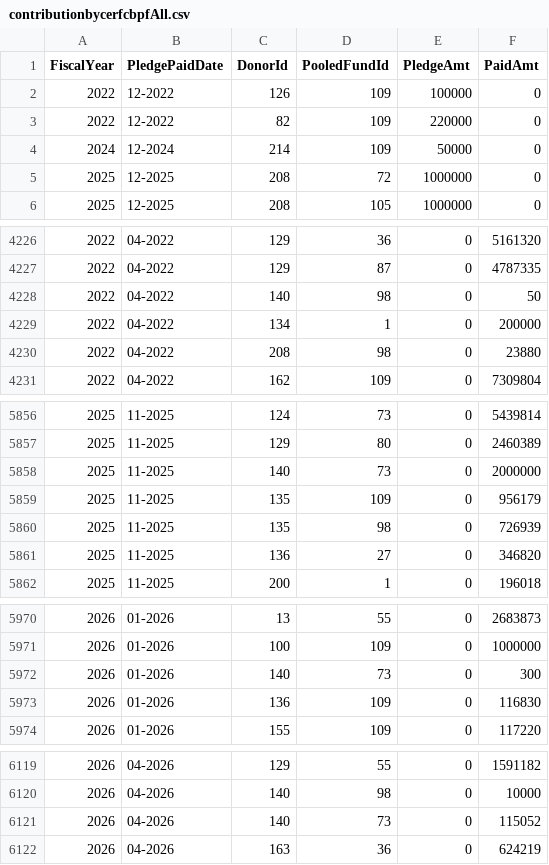
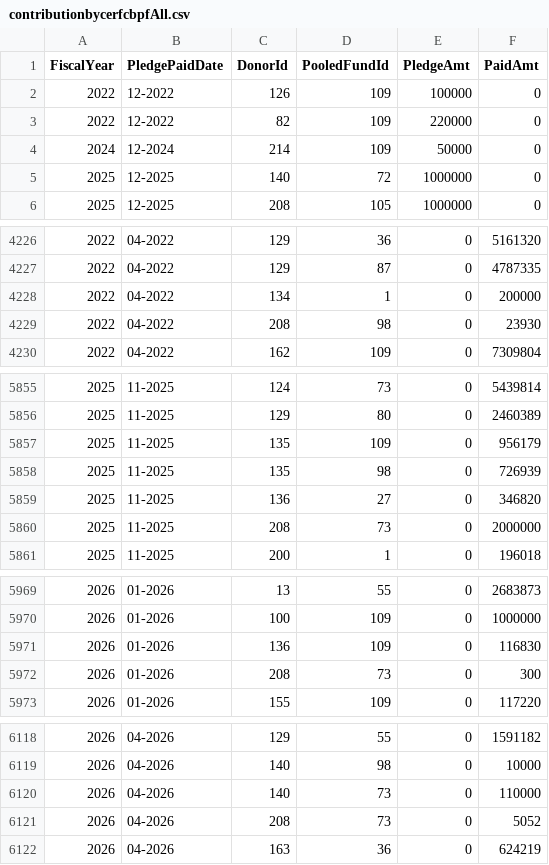
Before and after one commit to CBPFGMS/pfbi-data, a CSV file: contributionbycerfcbpfAll.csv, drawn as a sheet; only a part is shown, gaps mark what is left out; the diff covers the shown part only.

```diff
--- a/contributionbycerfcbpfAll.csv
+++ b/contributionbycerfcbpfAll.csv
@@ -4,3 +4,3 @@ FiscalYear,PledgePaidDate,DonorId,PooledFundId,PledgeAmt,PaidAmt
 2024,12-2024,214,109,50000,0
-2025,12-2025,208,72,1000000,0
+2025,12-2025,140,72,1000000,0
 2025,12-2025,208,105,1000000,0
@@ -4227,5 +4227,4 @@ FiscalYear,PledgePaidDate,DonorId,PooledFundId,PledgeAmt,PaidAmt
 2022,04-2022,129,87,0,4787335
-2022,04-2022,140,98,0,50
 2022,04-2022,134,1,0,200000
-2022,04-2022,208,98,0,23880
+2022,04-2022,208,98,0,23930
 2022,04-2022,162,109,0,7309804
@@ -5857,3 +5856,2 @@ FiscalYear,PledgePaidDate,DonorId,PooledFundId,PledgeAmt,PaidAmt
 2025,11-2025,129,80,0,2460389
-2025,11-2025,140,73,0,2000000
 2025,11-2025,135,109,0,956179
@@ -5861,2 +5859,3 @@ FiscalYear,PledgePaidDate,DonorId,PooledFundId,PledgeAmt,PaidAmt
 2025,11-2025,136,27,0,346820
+2025,11-2025,208,73,0,2000000
 2025,11-2025,200,1,0,196018
@@ -5971,4 +5970,4 @@ FiscalYear,PledgePaidDate,DonorId,PooledFundId,PledgeAmt,PaidAmt
 2026,01-2026,100,109,0,1000000
-2026,01-2026,140,73,0,300
 2026,01-2026,136,109,0,116830
+2026,01-2026,208,73,0,300
 2026,01-2026,155,109,0,117220
@@ -6120,3 +6119,4 @@ FiscalYear,PledgePaidDate,DonorId,PooledFundId,PledgeAmt,PaidAmt
 2026,04-2026,140,98,0,10000
-2026,04-2026,140,73,0,115052
+2026,04-2026,140,73,0,110000
+2026,04-2026,208,73,0,5052
 2026,04-2026,163,36,0,624219
```
Also changed, not shown: 5 added rows, 5 removed rows and 5 edited cells elsewhere in this file, fund_adm1.csv, 3 other files.
